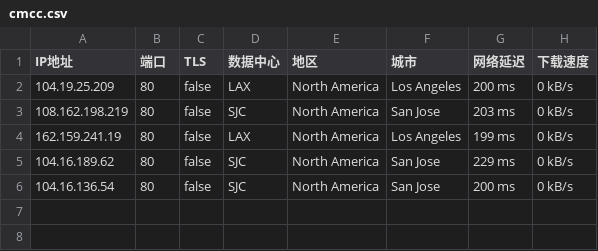
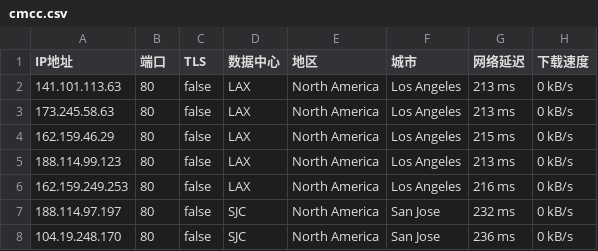
Before and after one commit to greycc2021/iptools, a CSV file: iptest/cmcc.csv, drawn as a sheet.

Commit message:
Update:2024-07-18-16:45:01

```diff
--- a/iptest/cmcc.csv
+++ b/iptest/cmcc.csv
@@ -1,6 +1,8 @@
 IP地址,端口,TLS,数据中心,地区,城市,网络延迟,下载速度
-104.19.25.209,80,false,LAX,North America,Los Angeles,200 ms,0 kB/s
-108.162.198.219,80,false,SJC,North America,San Jose,203 ms,0 kB/s
-162.159.241.19,80,false,LAX,North America,Los Angeles,199 ms,0 kB/s
-104.16.189.62,80,false,SJC,North America,San Jose,229 ms,0 kB/s
-104.16.136.54,80,false,SJC,North America,San Jose,200 ms,0 kB/s
+141.101.113.63,80,false,LAX,North America,Los Angeles,213 ms,0 kB/s
+173.245.58.63,80,false,LAX,North America,Los Angeles,213 ms,0 kB/s
+162.159.46.29,80,false,LAX,North America,Los Angeles,215 ms,0 kB/s
+188.114.99.123,80,false,LAX,North America,Los Angeles,213 ms,0 kB/s
+162.159.249.253,80,false,LAX,North America,Los Angeles,216 ms,0 kB/s
+188.114.97.197,80,false,SJC,North America,San Jose,232 ms,0 kB/s
+104.19.248.170,80,false,SJC,North America,San Jose,236 ms,0 kB/s
```
